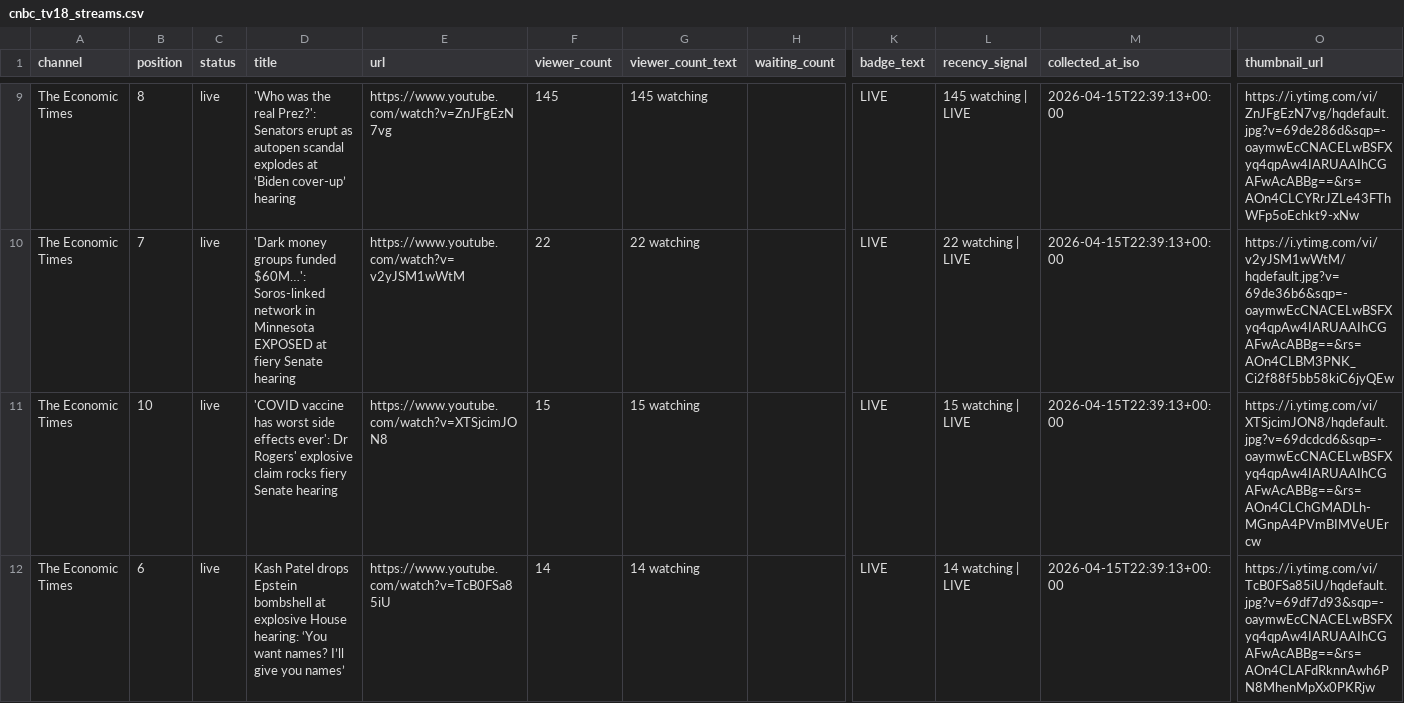
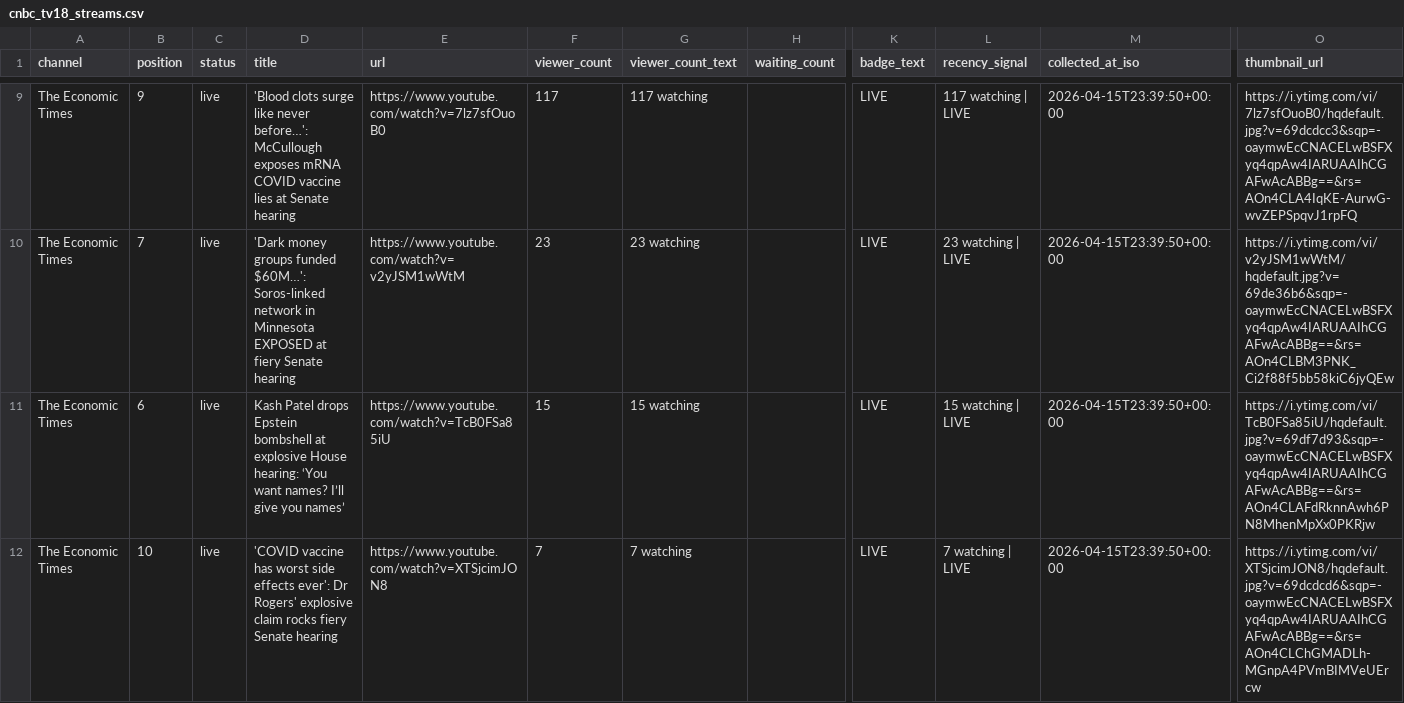
Before and after one commit to ishaangera-wq/YTTrackpu, a CSV file: cnbc_tv18_streams.csv, drawn as a sheet; only a part is shown, gaps mark what is left out; the diff covers the shown part only; the diff names each change by its address in the sheet, - before the commit and + after, or states it on an @@ line.

```diff
--- a/cnbc_tv18_streams.csv
+++ b/cnbc_tv18_streams.csv
-B9 (position): 8
+B9 (position): 9
-D9 (title): 'Who was the real Prez?': Senators erupt as autopen scandal explodes at ‘Biden cover-up’ hearing
+D9 (title): 'Blood clots surge like never before…': McCullough exposes mRNA COVID vaccine lies at Senate hearing
-E9 (url): https://www.youtube.com/watch?v=ZnJFgEzN7vg
+E9 (url): https://www.youtube.com/watch?v=7lz7sfOuoB0
-F9 (viewer_count): 145
+F9 (viewer_count): 117
-G9 (viewer_count_text): 145 watching
+G9 (viewer_count_text): 117 watching
-L9 (recency_signal): 145 watching | LIVE
+L9 (recency_signal): 117 watching | LIVE
-M9:M12 (collected_at_iso): 2026-04-15T22:39:13+00:00
+M9:M12 (collected_at_iso): 2026-04-15T23:39:50+00:00
-O9 (thumbnail_url): https://i.ytimg.com/vi/ZnJFgEzN7vg/hqdefault.jpg?v=69de286d&sqp=-oaymwEcCNACELwBSFXyq4qpAw4IARUAAIhCGAFwAcABBg==&rs=AOn4CLCYRrJZLe43FThWFp5oEchkt9-xNw
+O9 (thumbnail_url): https://i.ytimg.com/vi/7lz7sfOuoB0/hqdefault.jpg?v=69dcdcc3&sqp=-oaymwEcCNACELwBSFXyq4qpAw4IARUAAIhCGAFwAcABBg==&rs=AOn4CLA4IqKE-AurwG-wvZEPSpqvJ1rpFQ
-F10 (viewer_count): 22
+F10 (viewer_count): 23
-G10 (viewer_count_text): 22 watching
+G10 (viewer_count_text): 23 watching
-L10 (recency_signal): 22 watching | LIVE
+L10 (recency_signal): 23 watching | LIVE
-B11 (position): 10
+B11 (position): 6
-D11 (title): 'COVID vaccine has worst side effects ever': Dr Rogers' explosive claim rocks fiery Senate hearing
+D11 (title): Kash Patel drops Epstein bombshell at explosive House hearing: ‘You want names? I’ll give you names’
-E11 (url): https://www.youtube.com/watch?v=XTSjcimJON8
+E11 (url): https://www.youtube.com/watch?v=TcB0FSa85iU
-O11 (thumbnail_url): https://i.ytimg.com/vi/XTSjcimJON8/hqdefault.jpg?v=69dcdcd6&sqp=-oaymwEcCNACELwBSFXyq4qpAw4IARUAAIhCGAFwAcABBg==&rs=AOn4CLChGMADLh-MGnpA4PVmBIMVeUErcw
+O11 (thumbnail_url): https://i.ytimg.com/vi/TcB0FSa85iU/hqdefault.jpg?v=69df7d93&sqp=-oaymwEcCNACELwBSFXyq4qpAw4IARUAAIhCGAFwAcABBg==&rs=AOn4CLAFdRknnAwh6PN8MhenMpXx0PKRjw
-B12 (position): 6
+B12 (position): 10
-D12 (title): Kash Patel drops Epstein bombshell at explosive House hearing: ‘You want names? I’ll give you names’
+D12 (title): 'COVID vaccine has worst side effects ever': Dr Rogers' explosive claim rocks fiery Senate hearing
-E12 (url): https://www.youtube.com/watch?v=TcB0FSa85iU
+E12 (url): https://www.youtube.com/watch?v=XTSjcimJON8
-F12 (viewer_count): 14
+F12 (viewer_count): 7
-G12 (viewer_count_text): 14 watching
+G12 (viewer_count_text): 7 watching
-L12 (recency_signal): 14 watching | LIVE
+L12 (recency_signal): 7 watching | LIVE
-O12 (thumbnail_url): https://i.ytimg.com/vi/TcB0FSa85iU/hqdefault.jpg?v=69df7d93&sqp=-oaymwEcCNACELwBSFXyq4qpAw4IARUAAIhCGAFwAcABBg==&rs=AOn4CLAFdRknnAwh6PN8MhenMpXx0PKRjw
+O12 (thumbnail_url): https://i.ytimg.com/vi/XTSjcimJON8/hqdefault.jpg?v=69dcdcd6&sqp=-oaymwEcCNACELwBSFXyq4qpAw4IARUAAIhCGAFwAcABBg==&rs=AOn4CLChGMADLh-MGnpA4PVmBIMVeUErcw
```
Also changed, not shown: 74 edited cells elsewhere in this file, 2 other files.
